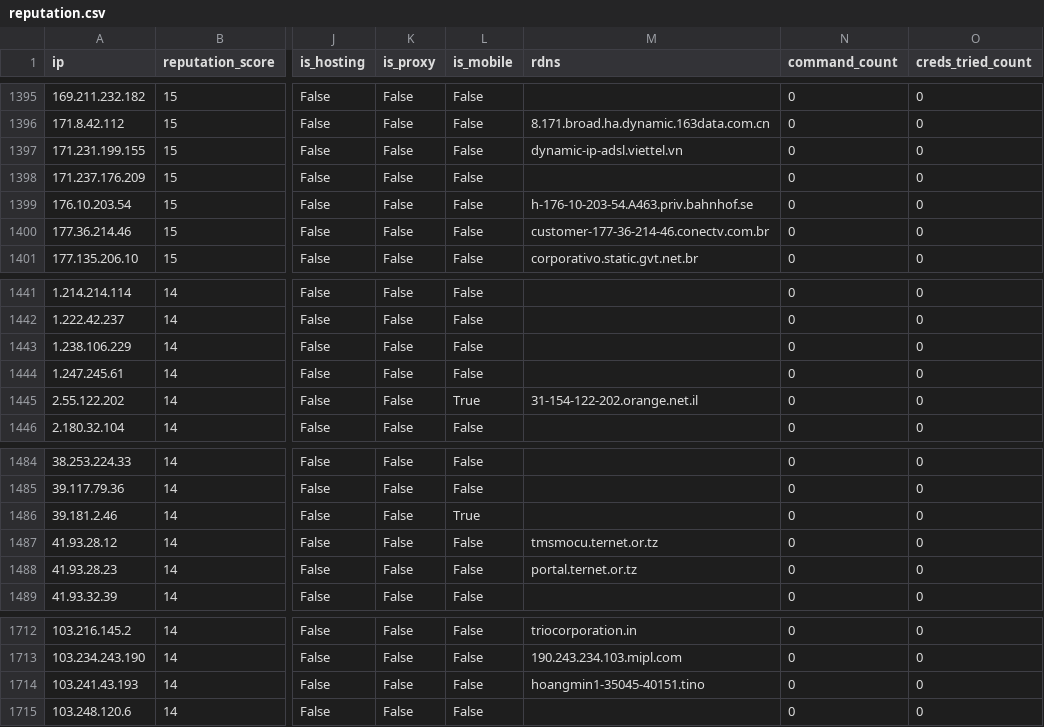
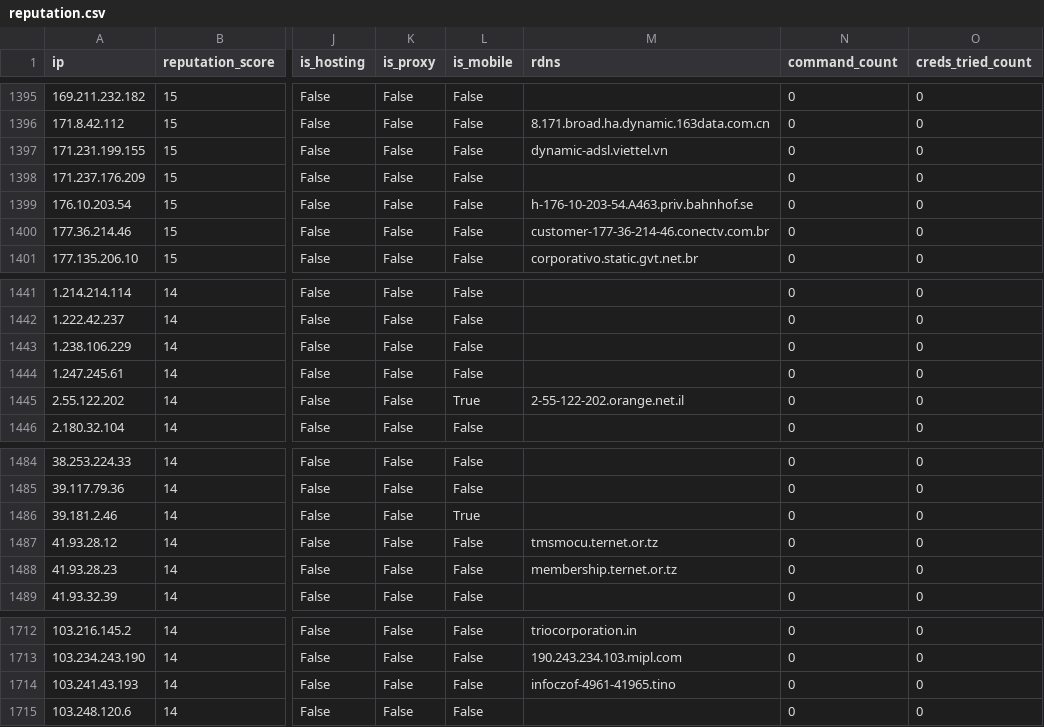
Before and after one commit to AndrewGoloida/threat-ledger, a CSV file: reputation.csv, drawn as a sheet; only a part is shown, gaps mark what is left out; the diff covers the shown part only; the diff names each change by its address in the sheet, - before the commit and + after, or states it on an @@ line.

```diff
--- a/reputation.csv
+++ b/reputation.csv
-M1397 (rdns): dynamic-ip-adsl.viettel.vn
+M1397 (rdns): dynamic-adsl.viettel.vn
-M1445 (rdns): 31-154-122-202.orange.net.il
+M1445 (rdns): 2-55-122-202.orange.net.il
-M1488 (rdns): portal.ternet.or.tz
+M1488 (rdns): membership.ternet.or.tz
-M1714 (rdns): hoangmin1-35045-40151.tino
+M1714 (rdns): infoczof-4961-41965.tino
```
Also changed, not shown: 9 edited cells elsewhere in this file, 2 other files.
